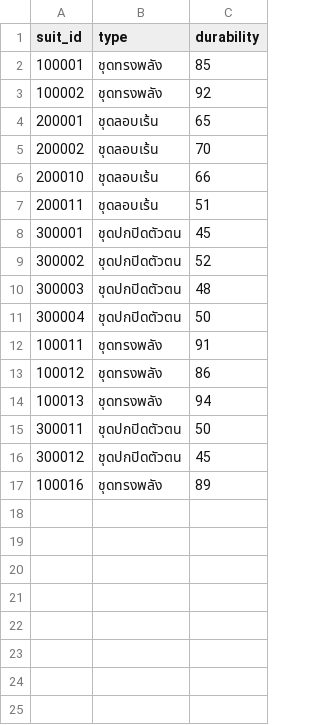
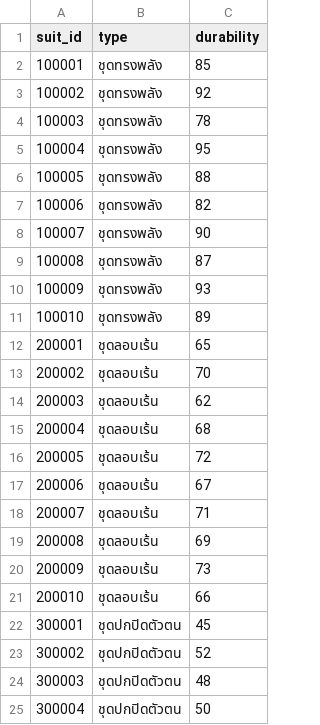
Before and after one commit to tamatee/MVC2_2567, a CSV file: Model/database_hero_suit.csv, drawn as a sheet; only a part is shown; the shorter side is filled out with more unchanged rows; the diff covers the shown part only.

```diff
--- a/Model/database_hero_suit.csv
+++ b/Model/database_hero_suit.csv
@@ -3,6 +3,20 @@ suit_id,type,durability
 100002,ชุดทรงพลัง,92
+100003,ชุดทรงพลัง,78
+100004,ชุดทรงพลัง,95
+100005,ชุดทรงพลัง,88
+100006,ชุดทรงพลัง,82
+100007,ชุดทรงพลัง,90
+100008,ชุดทรงพลัง,87
+100009,ชุดทรงพลัง,93
+100010,ชุดทรงพลัง,89
 200001,ชุดลอบเร้น,65
 200002,ชุดลอบเร้น,70
+200003,ชุดลอบเร้น,62
+200004,ชุดลอบเร้น,68
+200005,ชุดลอบเร้น,72
+200006,ชุดลอบเร้น,67
+200007,ชุดลอบเร้น,71
+200008,ชุดลอบเร้น,69
+200009,ชุดลอบเร้น,73
 200010,ชุดลอบเร้น,66
-200011,ชุดลอบเร้น,51
 300001,ชุดปกปิดตัวตน,45
```
Also changed, not shown: 21 added rows elsewhere in this file.
